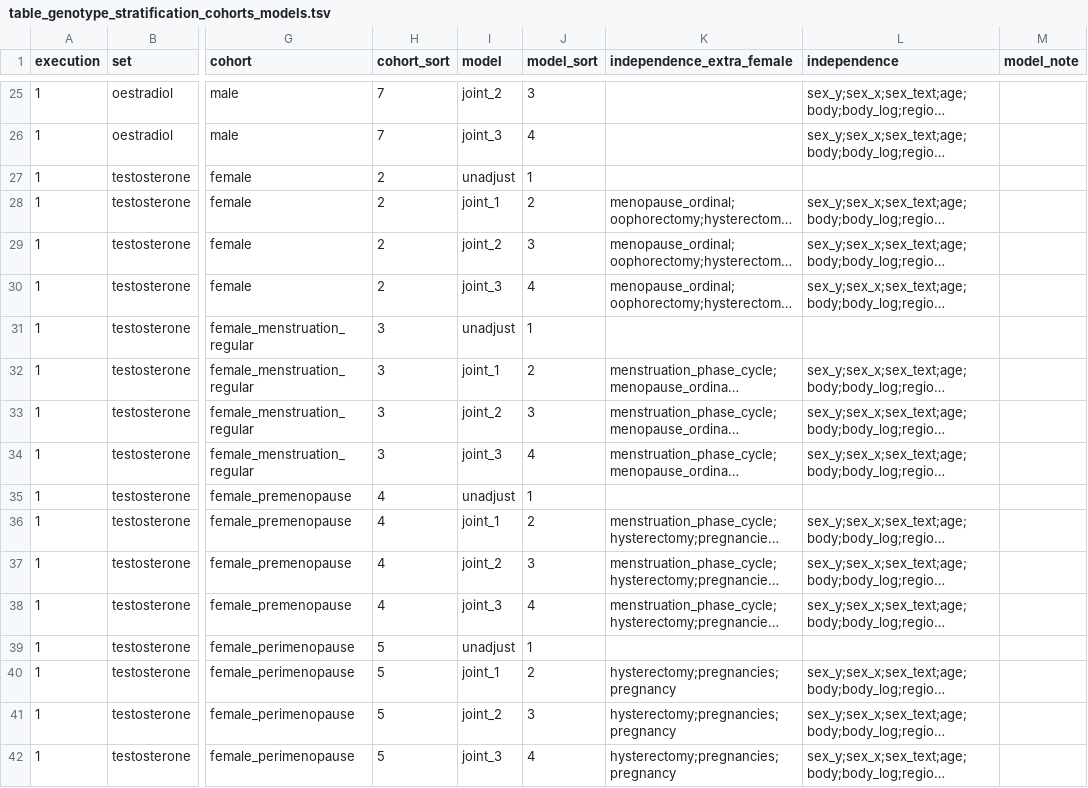
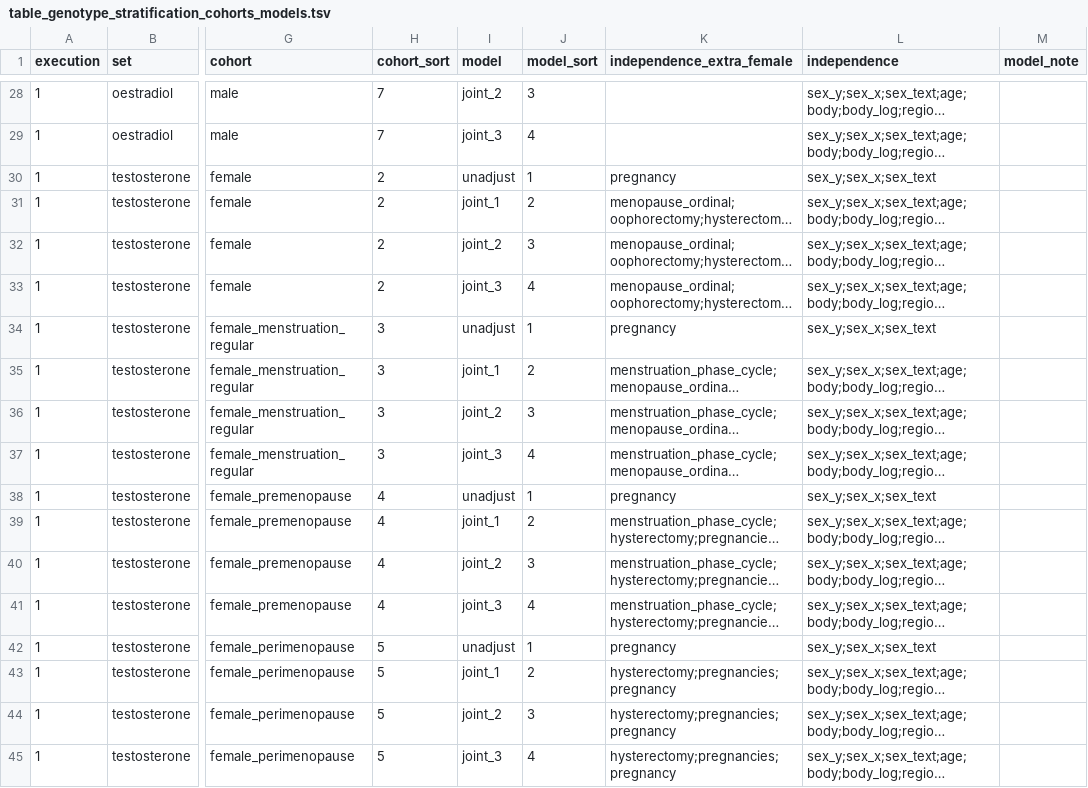
Before and after one commit to tcameronwaller/uk_biobank, a TSV file: parameters/stratification_cohorts_models/table_genotype_stratification_cohorts_models.tsv, drawn as a sheet; only a part is shown, gaps mark what is left out; long unchanged cells end in …; addresses are those after the commit; the diff covers the shown part only; the diff names each change by its address in the sheet, - before the commit and + after, or states it on an @@ line.

```diff
--- a/parameters/stratification_cohorts_models/table_genotype_stratification_cohorts_models.tsv
+++ b/parameters/stratification_cohorts_models/table_genotype_stratification_cohorts_models.tsv
-K30 (independence_extra_female): (empty)
+K30 (independence_extra_female): pregnancy
-L30 (independence): (empty)
+L30 (independence): sex_y;sex_x;sex_text
-K34 (independence_extra_female): (empty)
+K34 (independence_extra_female): pregnancy
-L34 (independence): (empty)
+L34 (independence): sex_y;sex_x;sex_text
-K38 (independence_extra_female): (empty)
+K38 (independence_extra_female): pregnancy
-L38 (independence): (empty)
+L38 (independence): sex_y;sex_x;sex_text
-K42 (independence_extra_female): (empty)
+K42 (independence_extra_female): pregnancy
-L42 (independence): (empty)
+L42 (independence): sex_y;sex_x;sex_text
```
Also changed, not shown: 3 added rows and 27 edited cells elsewhere in this file, 1 other file.
